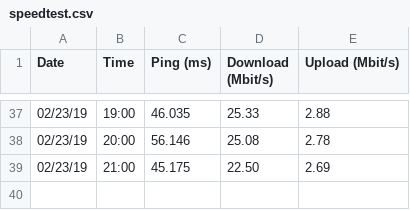
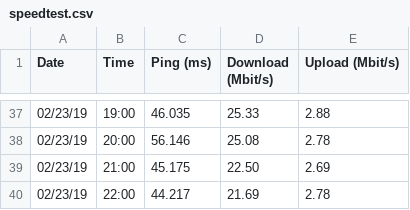
Before and after one commit to WRostom/speedtest, a CSV file: speedtest.csv, drawn as a sheet; only a part is shown, gaps mark what is left out; the diff names each change by its address in the sheet, - before the commit and + after, or states it on an @@ line.

Commit message:
02/23/19 22:00:38

```diff
--- a/speedtest.csv
+++ b/speedtest.csv
+row 40: 02/23/19 | 22:00 | 44.217 | 21.69 | 2.78
```
